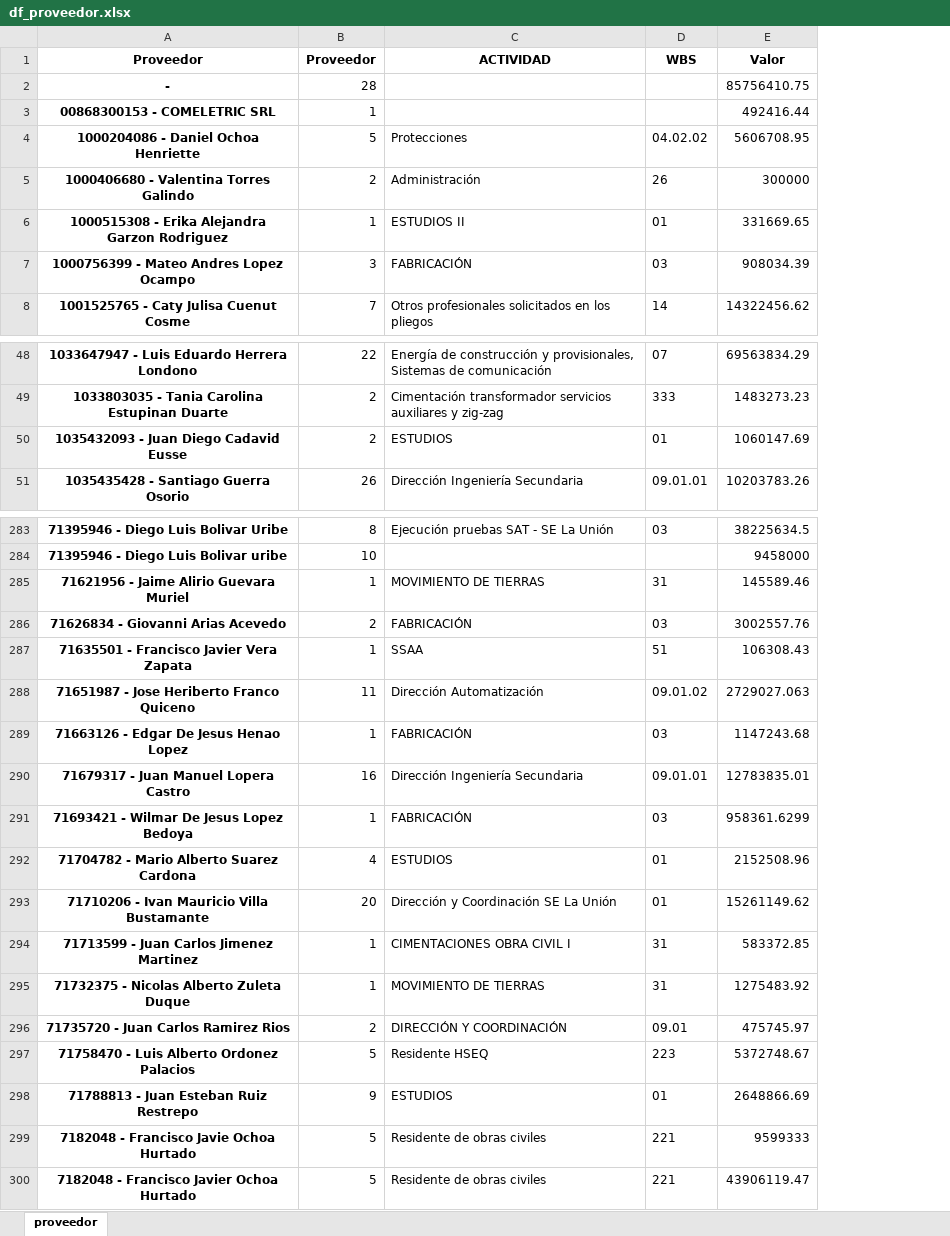
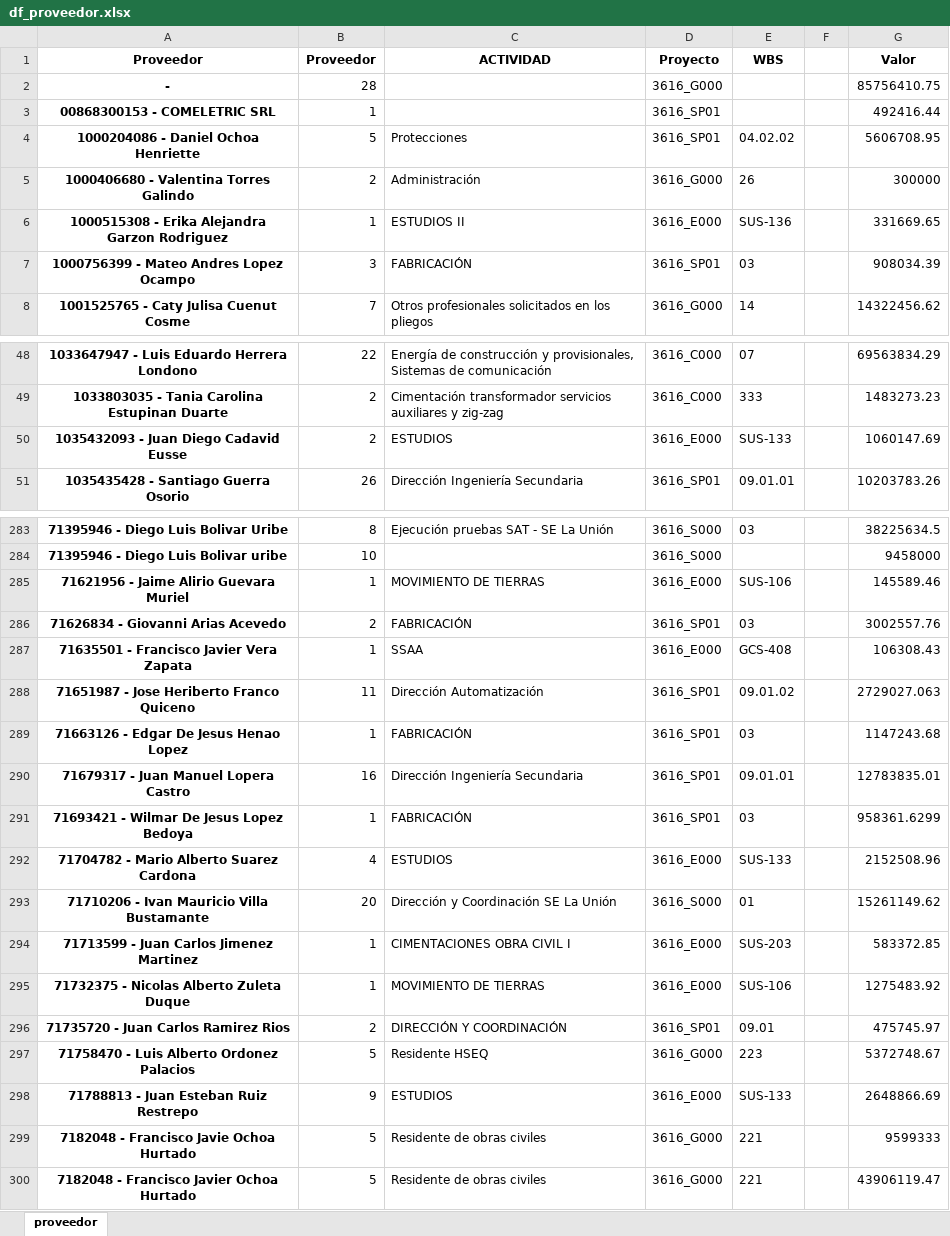
Before and after one commit to alanrproject/Valor-Ganado, an Excel workbook: data/processed/df_proveedor.xlsx, sheet proveedor, drawn as a sheet; only a part is shown, gaps mark what is left out; values as stored, in another font and other column widths than the file's, no borders; addresses are those after the commit; the diff covers the shown part only; the diff names each change by its address in the sheet, - before the commit and + after, or states it on an @@ line.

```diff
--- a/data/processed/df_proveedor.xlsx (sheet proveedor)
+++ b/data/processed/df_proveedor.xlsx (sheet proveedor)
+column D (Proyecto), rows 2-8: 3616_G000 | 3616_SP01 | 3616_SP01 | 3616_G000 | 3616_E000 | 3616_SP01 | 3616_G000; rows 48-51: 3616_C000 | 3616_C000 | 3616_E000 | 3616_SP01; rows 283-300: 3616_S000 | 3616_S000 | 3616_E000 | 3616_SP01 | 3616_E000 | 3616_SP01 | 3616_SP01 | 3616_SP01 | 3616_SP01 | 3616_E000 | 3616_S000 | 3616_E000 | 3616_E000 | 3616_SP01 | 3616_G000 | 3616_E000 | 3616_G000 | 3616_G000
+column F, empty
-E6 (WBS): 01
+E6 (WBS): SUS-136
-E50 (WBS): 01
+E50 (WBS): SUS-133
-E285 (WBS): 31
+E285 (WBS): SUS-106
-E287 (WBS): 51
+E287 (WBS): GCS-408
-E292 (WBS): 01
+E292 (WBS): SUS-133
-E294 (WBS): 31
+E294 (WBS): SUS-203
-E295 (WBS): 31
+E295 (WBS): SUS-106
-E298 (WBS): 01
+E298 (WBS): SUS-133
```
Also changed, not shown: 41 edited cells elsewhere in this sheet, data/processed/df_ac.xlsx, data/raw/3616 La Union.xlsx, 4 other files.
